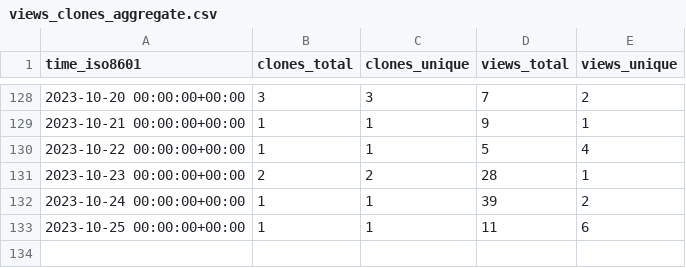
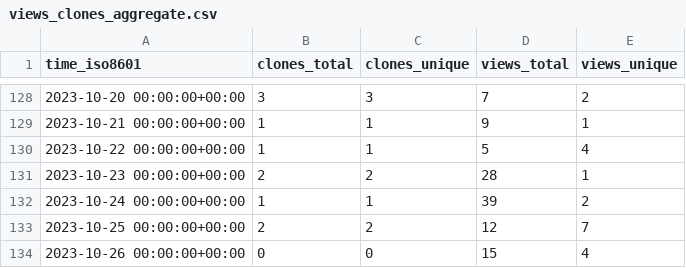
Before and after one commit to dmorse/pscfpp, a CSV file: dmorse/pscfpp/ghrs-data/views_clones_aggregate.csv, drawn as a sheet; only a part is shown, gaps mark what is left out.

```diff
--- a/dmorse/pscfpp/ghrs-data/views_clones_aggregate.csv
+++ b/dmorse/pscfpp/ghrs-data/views_clones_aggregate.csv
@@ -132,2 +132,3 @@ time_iso8601,clones_total,clones_unique,views_total,views_unique
 2023-10-24 00:00:00+00:00,1,1,39,2
-2023-10-25 00:00:00+00:00,1,1,11,6
+2023-10-25 00:00:00+00:00,2,2,12,7
+2023-10-26 00:00:00+00:00,0,0,15,4
```
Also changed, not shown: 1 other file.
